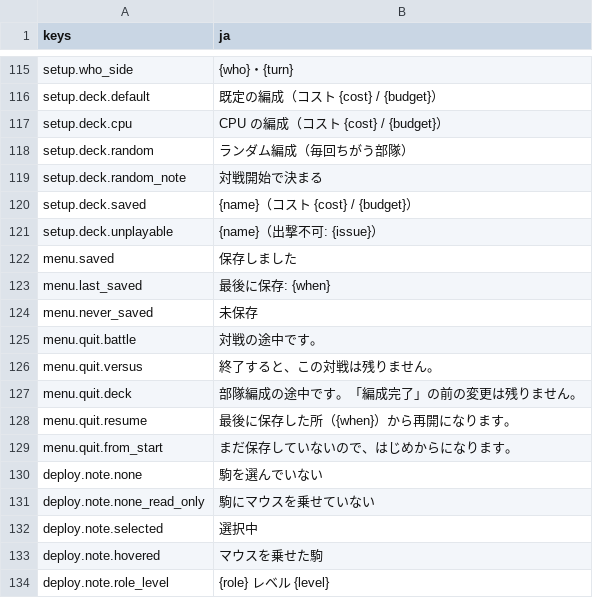
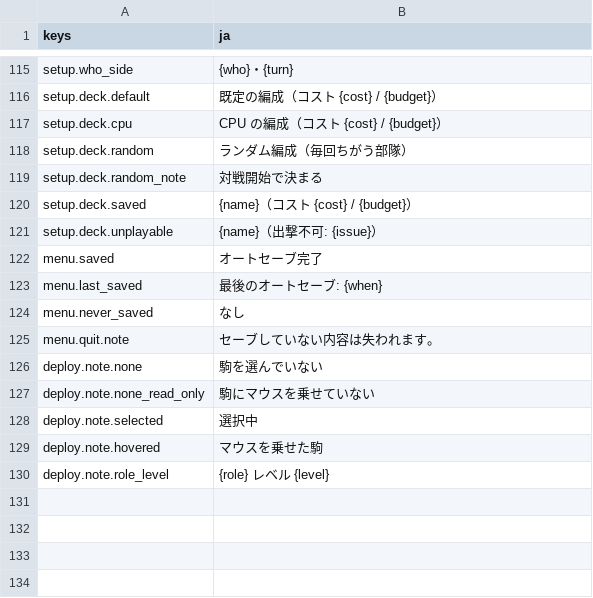
Before and after one commit to mattyan1053/pj-legion, a CSV file: game/text/menus.csv, drawn as a sheet; only a part is shown, gaps mark what is left out.

```diff
--- a/game/text/menus.csv
+++ b/game/text/menus.csv
@@ -121,10 +121,6 @@ setup.deck.saved,{name}（コスト {cost} / {budget}）
 setup.deck.unplayable,{name}（出撃不可: {issue}）
-menu.saved,保存しました
-menu.last_saved,最後に保存: {when}
-menu.never_saved,未保存
-menu.quit.battle,対戦の途中です。
-menu.quit.versus,終了すると、この対戦は残りません。
-menu.quit.deck,部隊編成の途中です。「編成完了」の前の変更は残りません。
-menu.quit.resume,最後に保存した所（{when}）から再開になります。
-menu.quit.from_start,まだ保存していないので、はじめからになります。
+menu.saved,オートセーブ完了
+menu.last_saved,最後のオートセーブ: {when}
+menu.never_saved,なし
+menu.quit.note,セーブしていない内容は失われます。
 deploy.note.none,駒を選んでいない
```
Also changed, not shown: game/text/battle.csv, game/text/names.csv, 23 other files.
